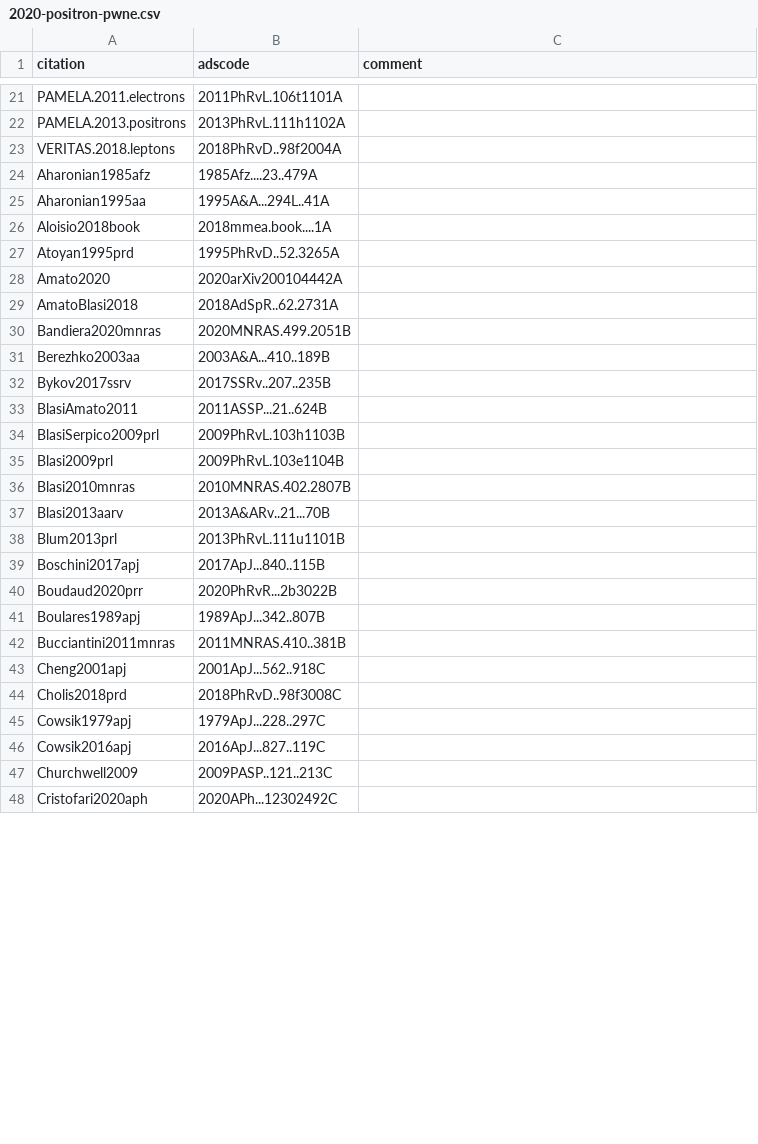
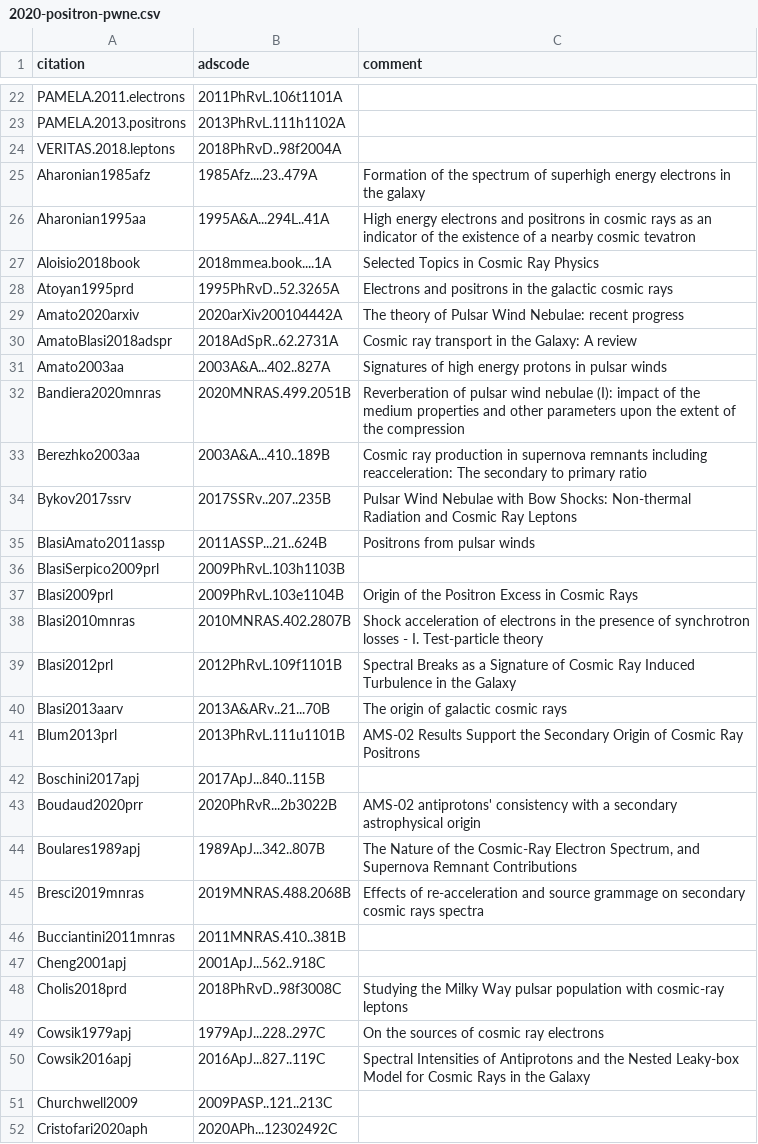
Before and after one commit to carmeloevoli/my-cool-bibs, a CSV file: 2020-positron-pwne.csv, drawn as a sheet; only a part is shown, gaps mark what is left out; the diff covers the shown part only.

```diff
--- a/2020-positron-pwne.csv
+++ b/2020-positron-pwne.csv
@@ -23,25 +24,28 @@ PAMELA.2013.positrons,2013PhRvL.111h1102A,
 VERITAS.2018.leptons,2018PhRvD..98f2004A,
-Aharonian1985afz,1985Afz....23..479A,
-Aharonian1995aa,1995A&A...294L..41A,
-Aloisio2018book,2018mmea.book....1A,
-Atoyan1995prd,1995PhRvD..52.3265A,
-Amato2020,2020arXiv200104442A,
-AmatoBlasi2018,2018AdSpR..62.2731A,
-Bandiera2020mnras,2020MNRAS.499.2051B,
-Berezhko2003aa,2003A&A...410..189B,
-Bykov2017ssrv,2017SSRv..207..235B,
-BlasiAmato2011,2011ASSP...21..624B,
+Aharonian1985afz,1985Afz....23..479A,"Formation of the spectrum of superhigh energy electrons in the galaxy"
+Aharonian1995aa,1995A&A...294L..41A,"High energy electrons and positrons in cosmic rays as an indicator of the existence of a nearby cosmic tevatron"
+Aloisio2018book,2018mmea.book....1A,"Selected Topics in Cosmic Ray Physics"
+Atoyan1995prd,1995PhRvD..52.3265A,"Electrons and positrons in the galactic cosmic rays"
+Amato2020arxiv,2020arXiv200104442A,"The theory of Pulsar Wind Nebulae: recent progress"
+AmatoBlasi2018adspr,2018AdSpR..62.2731A,"Cosmic ray transport in the Galaxy: A review"
+Amato2003aa,2003A&A...402..827A,"Signatures of high energy protons in pulsar winds"
+Bandiera2020mnras,2020MNRAS.499.2051B,"Reverberation of pulsar wind nebulae (I): impact of the medium properties and other parameters upon the extent of the compression"
+Berezhko2003aa,2003A&A...410..189B,"Cosmic ray production in supernova remnants including reacceleration: The secondary to primary ratio"
+Bykov2017ssrv,2017SSRv..207..235B,"Pulsar Wind Nebulae with Bow Shocks: Non-thermal Radiation and Cosmic Ray Leptons"
+BlasiAmato2011assp,2011ASSP...21..624B,"Positrons from pulsar winds"
 BlasiSerpico2009prl,2009PhRvL.103h1103B,
-Blasi2009prl,2009PhRvL.103e1104B,
-Blasi2010mnras,2010MNRAS.402.2807B,
-Blasi2013aarv,2013A&ARv..21...70B,
-Blum2013prl,2013PhRvL.111u1101B,
+Blasi2009prl,2009PhRvL.103e1104B,"Origin of the Positron Excess in Cosmic Rays"
+Blasi2010mnras,2010MNRAS.402.2807B,"Shock acceleration of electrons in the presence of synchrotron losses - I. Test-particle theory"
+Blasi2012prl,2012PhRvL.109f1101B,"Spectral Breaks as a Signature of Cosmic Ray Induced Turbulence in the Galaxy"
+Blasi2013aarv,2013A&ARv..21...70B,"The origin of galactic cosmic rays"
+Blum2013prl,2013PhRvL.111u1101B,"AMS-02 Results Support the Secondary Origin of Cosmic Ray Positrons"
 Boschini2017apj,2017ApJ...840..115B,
-Boudaud2020prr,2020PhRvR...2b3022B,
-Boulares1989apj,1989ApJ...342..807B,
+Boudaud2020prr,2020PhRvR...2b3022B,"AMS-02 antiprotons' consistency with a secondary astrophysical origin"
+Boulares1989apj,1989ApJ...342..807B,"The Nature of the Cosmic-Ray Electron Spectrum, and Supernova Remnant Contributions"
+Bresci2019mnras,2019MNRAS.488.2068B,"Effects of re-acceleration and source grammage on secondary cosmic rays spectra"
 Bucciantini2011mnras,2011MNRAS.410..381B,
 Cheng2001apj,2001ApJ...562..918C,
-Cholis2018prd,2018PhRvD..98f3008C,
-Cowsik1979apj,1979ApJ...228..297C,
-Cowsik2016apj,2016ApJ...827..119C,
+Cholis2018prd,2018PhRvD..98f3008C,"Studying the Milky Way pulsar population with cosmic-ray leptons"
+Cowsik1979apj,1979ApJ...228..297C,"On the sources of cosmic ray electrons"
+Cowsik2016apj,2016ApJ...827..119C,"Spectral Intensities of Antiprotons and the Nested Leaky-box Model for Cosmic Rays in the Galaxy"
 Churchwell2009,2009PASP..121..213C,
```
Also changed, not shown: 15 added rows, 1 moved row and 17 edited cells elsewhere in this file, 2021-stochastic-sources.csv, 1 other file.
